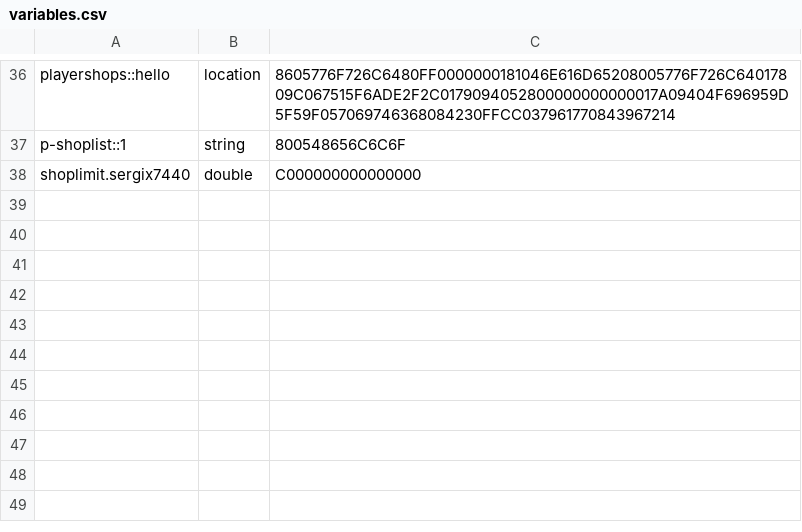
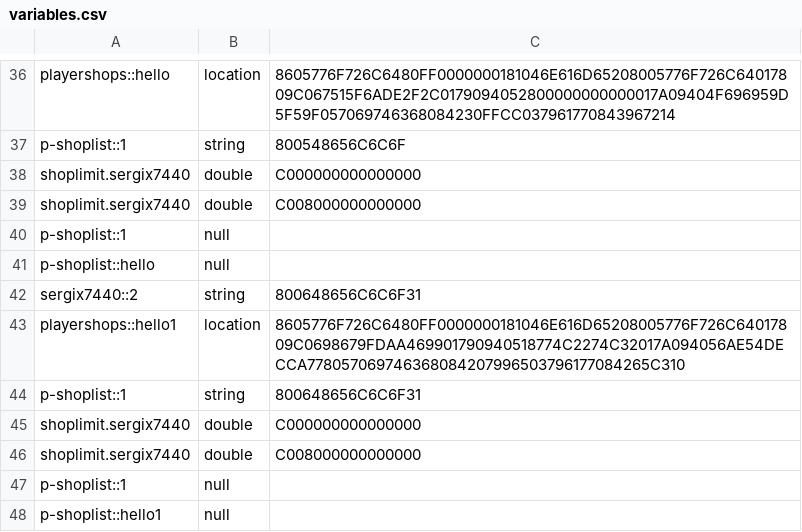
Before and after one commit to Sergix/Skript-Server, a CSV file: plugins/Skript/variables.csv, drawn as a sheet; only a part is shown, gaps mark what is left out.

Commit message:
Push - null

```diff
--- a/plugins/Skript/variables.csv
+++ b/plugins/Skript/variables.csv
@@ -38 +38,11 @@ p-shoplist::1, string, 800548656C6C6F
 shoplimit.sergix7440, double, C000000000000000
+shoplimit.sergix7440, double, C008000000000000
+p-shoplist::1, null,
+p-shoplist::hello, null,
+sergix7440::2, string, 800648656C6C6F31
+playershops::hello1, location, 8605776F726C6480FF0000000181046E616D65208005776F726C64017809C0698679FDAA469901790940518774C2274C32017A094056AE54DECCA778057069746368084207996503796177084265C310
+p-shoplist::1, string, 800648656C6C6F31
+shoplimit.sergix7440, double, C000000000000000
+shoplimit.sergix7440, double, C008000000000000
+p-shoplist::1, null,
+p-shoplist::hello1, null,
```
Also changed, not shown: 22 other files.
